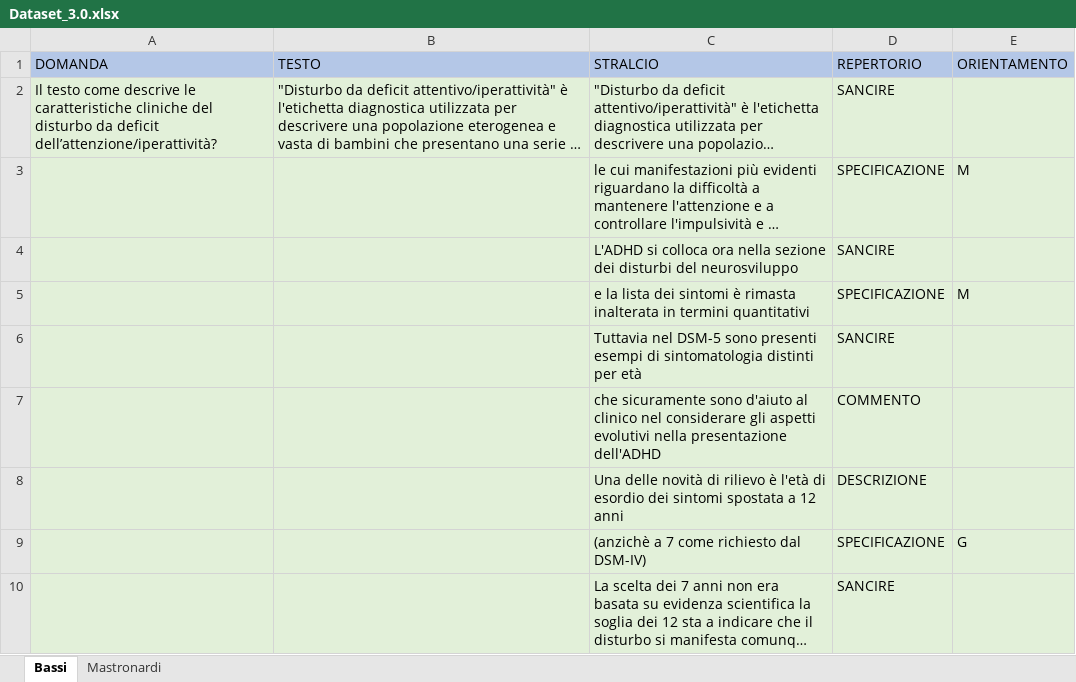
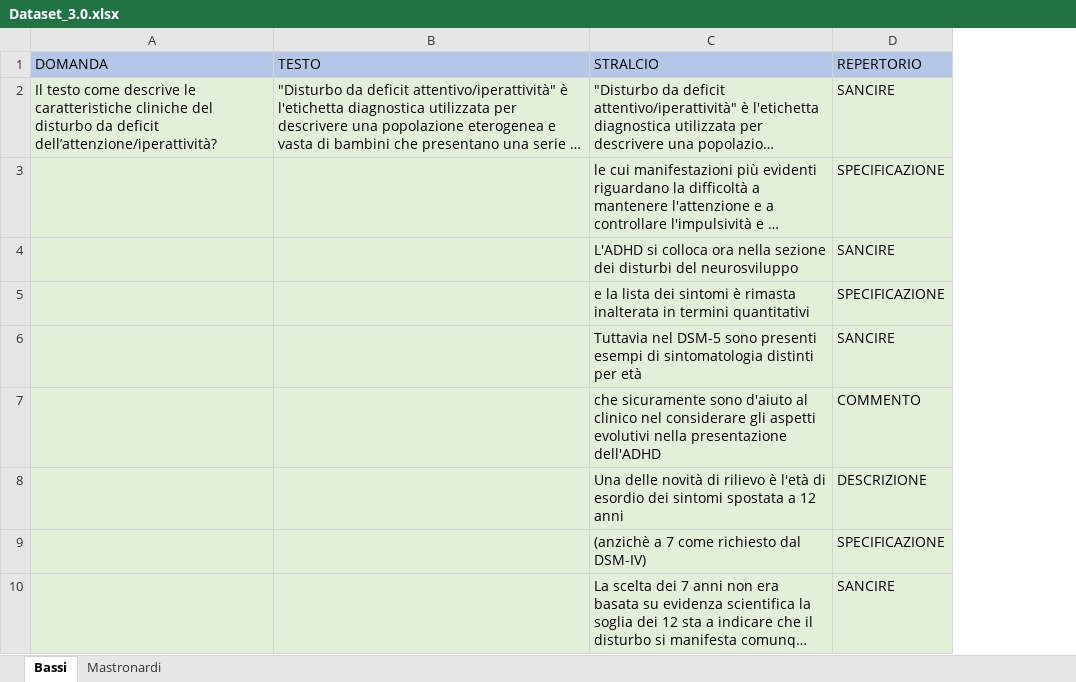
Before and after one commit to marcocuccarini/Software, an Excel workbook: data/NewData/Dataset_3.0.xlsx, sheet Bassi, drawn as a sheet; only a part is shown; long unchanged cells end in …; values as stored, in another font and other column widths than the file's, no borders; the diff names each change by its address in the sheet, - before the commit and + after, or states it on an @@ line.

Commit message:
Update Dataset_3.0.xlsx

```diff
--- a/data/NewData/Dataset_3.0.xlsx (sheet Bassi)
+++ b/data/NewData/Dataset_3.0.xlsx (sheet Bassi)
-column E (ORIENTAMENTO), rows 3-9: M |  | M |  |  |  | G
```
Also changed, not shown: sheet Mastronardi.
